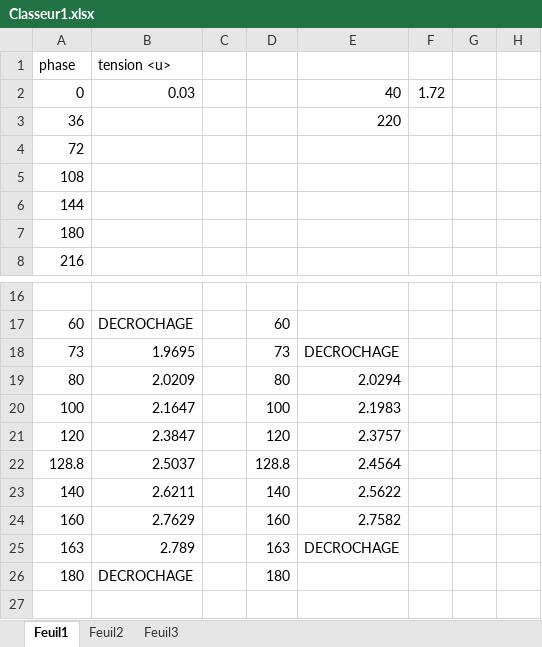
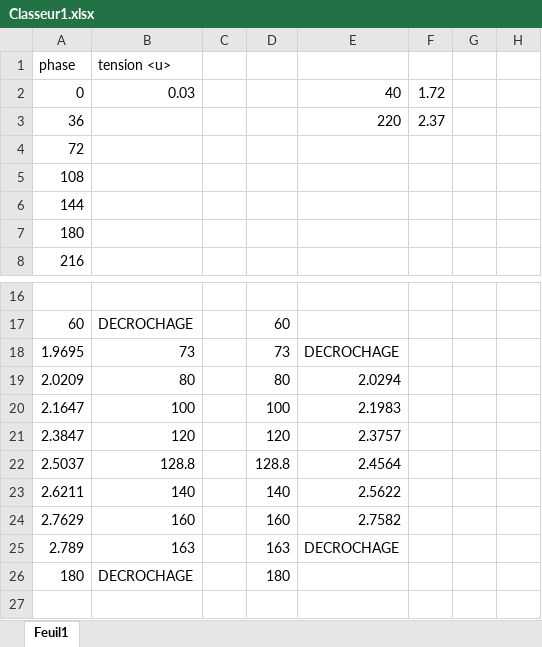
Before and after one commit to nimesh-t/Electronique-Numerique, an Excel workbook: TP_PLL/Classeur1.xlsx, sheet Feuil1, drawn as a sheet; only a part is shown, gaps mark what is left out; values as stored, in another font and other column widths than the file's, no borders; charts and pictures not drawn; the diff names each change by its address in the sheet, - before the commit and + after, or states it on an @@ line.

```diff
--- a/TP_PLL/Classeur1.xlsx (sheet Feuil1)
+++ b/TP_PLL/Classeur1.xlsx (sheet Feuil1)
-sheet tab: Feuil2
-sheet tab: Feuil3
-F3: (empty)
+F3: 2.37
-A18: 73
+A18: 1.9695
-B18: 1.9695
+B18: 73
-A19: 80
+A19: 2.0209
-B19: 2.0209
+B19: 80
-A20: 100
+A20: 2.1647
-B20: 2.1647
+B20: 100
-A21: 120
+A21: 2.3847
-B21: 2.3847
+B21: 120
-A22: 128.8
+A22: 2.5037
-B22: 2.5037
+B22: 128.8
-A23: 140
+A23: 2.6211
-B23: 2.6211
+B23: 140
-A24: 160
+A24: 2.7629
-B24: 2.7629
+B24: 160
-A25: 163
+A25: 2.789
-B25: 2.789
+B25: 163
```
Also changed, not shown: charts or pictures, 1 other file.
